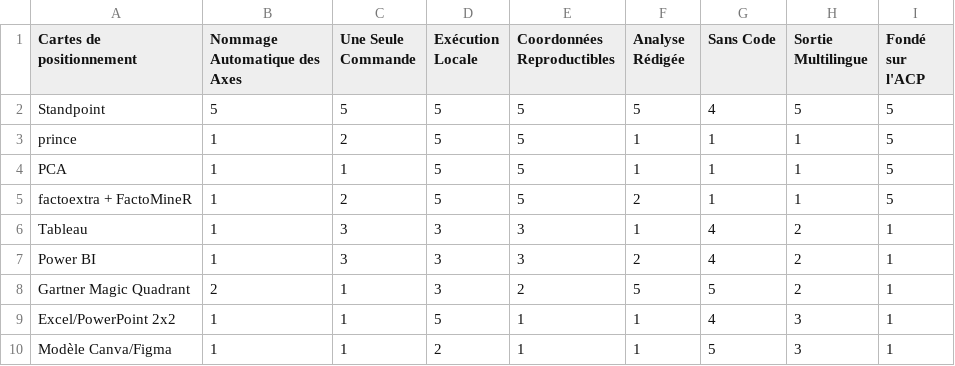
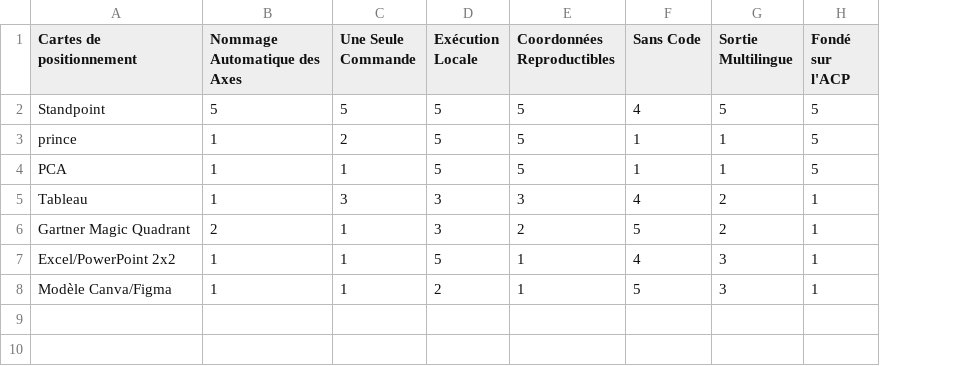
Before and after one commit to warith-harchaoui/standpoint, a CSV file: assets/paysage.csv, drawn as a sheet; removed rows and columns are numbered as before the commit, all else as after; the diff names each change by its address in the sheet, - before the commit and + after, or states it on an @@ line.

Commit message:
Remove the narrative feature; add the static web app surface (webapp/)
Two-fold deliverable: export()/export_all() now write figures + YAML only;
analysis_markdown()/to_markdown() are gone, along with the GUI's Basic
Analysis panel and the analysis/narrative_prompt i18n blocks. landscape/
paysage examples re-run without the "Written Analysis" criterion.

New seventh access surface: webapp/build.py composes the same GUI page into
a fully static folder (plain SFTP upload, no server). The engine runs in the
visitor's browser via Pyodide (vendored standpoint/langdetect/openpyxl
wheels); LLM calls go through a memoized-replay shim of
best-engine-ai-helper, answered rag.html-style: axis naming by default via
transformers.js MiniLM against curated vocab/<lang>.json vocabularies, and
"Laziness" auto-fill delegated to the user's own AI via a copy-the-prompt /
paste-the-JSON panel. Offline, schema-shaped neutral answers push the engine
onto its built-in fallbacks so Generate always completes.

webgui.py grows an injectable backend layer (window.backend; default = the
FastAPI transport, behaviour unchanged) so both builds share the page.

Also: baseline reworded to "Where do you stand?" / "Sachez où vous en êtes",
two-line user guide under the hero, footer reduced to license + author link,
check.sh gate extended to webapp/.

```diff
--- a/assets/paysage.csv
+++ b/assets/paysage.csv
-column F (Analyse Rédigée), rows 2-4: 5 | 1 | 1; row 6: 1; rows 8-10: 5 | 1 | 1
-row 5: factoextra + FactoMineR | 1 | 2 | 5 | 5 | 2 | 1 | 1 | 5
-row 7: Power BI | 1 | 3 | 3 | 3 | 2 | 4 | 2 | 1
```
Also changed, not shown: assets/landscape.csv, 45 other files.
